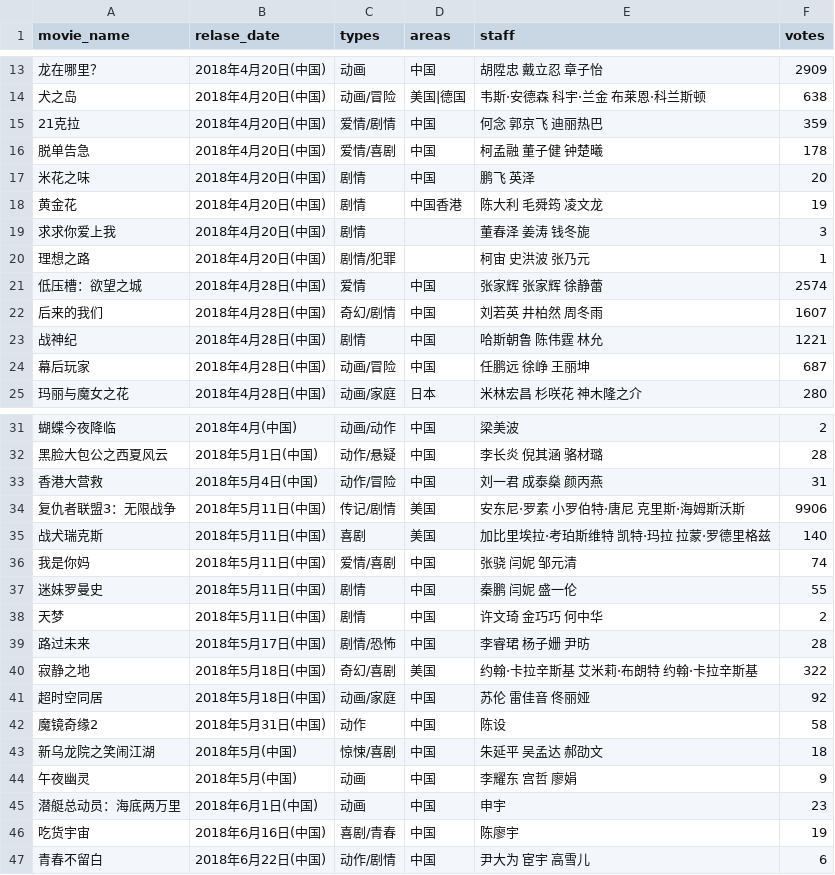
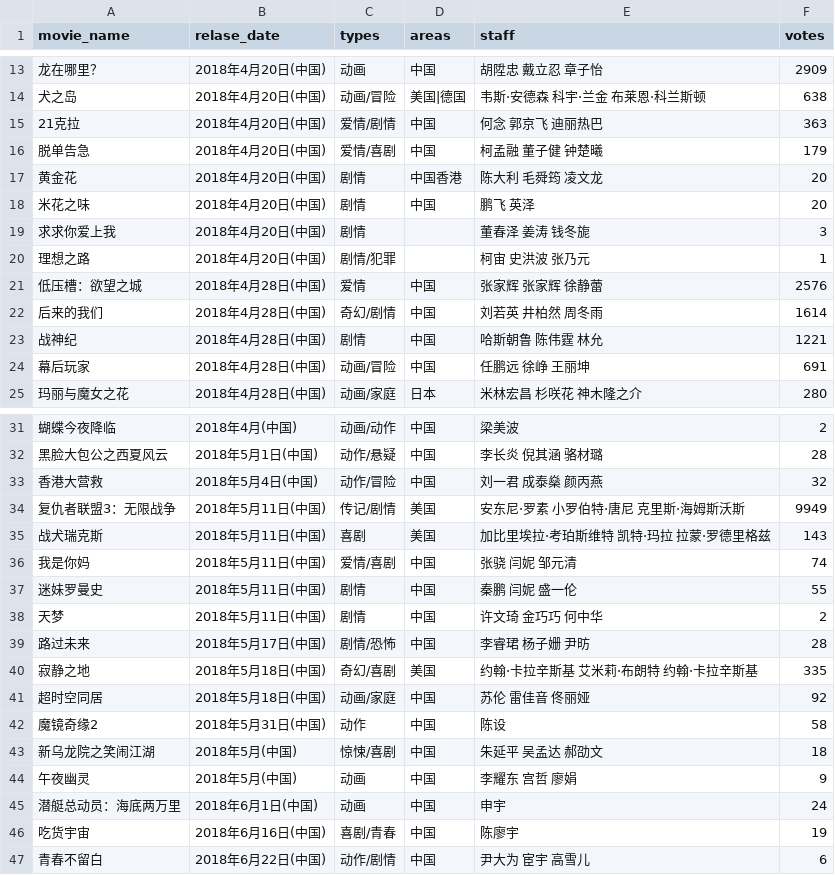
Before and after one commit to Serena598/hkbu-big-data-media, a CSV file: mTimeData.csv, drawn as a sheet; only a part is shown, gaps mark what is left out; the diff covers the shown part only.

```diff
--- a/mTimeData.csv
+++ b/mTimeData.csv
@@ -14,12 +14,12 @@ movie_name,relase_date,types,areas,staff,votes
 犬之岛,2018年4月20日(中国),动画/冒险,美国|德国, 韦斯·安德森 科宇·兰金 布莱恩·科兰斯顿,638
-21克拉,2018年4月20日(中国),爱情/剧情,中国, 何念 郭京飞 迪丽热巴,359
-脱单告急,2018年4月20日(中国),爱情/喜剧,中国, 柯孟融 董子健 钟楚曦,178
+21克拉,2018年4月20日(中国),爱情/剧情,中国, 何念 郭京飞 迪丽热巴,363
+脱单告急,2018年4月20日(中国),爱情/喜剧,中国, 柯孟融 董子健 钟楚曦,179
+黄金花,2018年4月20日(中国),剧情,中国香港, 陈大利 毛舜筠 凌文龙,20
 米花之味,2018年4月20日(中国),剧情,中国, 鹏飞 英泽 ,20
-黄金花,2018年4月20日(中国),剧情,中国香港, 陈大利 毛舜筠 凌文龙,19
 求求你爱上我,2018年4月20日(中国),剧情,, 董春泽 姜涛 钱冬旎,3
 理想之路,2018年4月20日(中国),剧情/犯罪,, 柯宙  史洪波 张乃元,1
-低压槽：欲望之城,2018年4月28日(中国),爱情,中国, 张家辉 张家辉 徐静蕾,2574
-后来的我们,2018年4月28日(中国),奇幻/剧情,中国, 刘若英 井柏然 周冬雨,1607
+低压槽：欲望之城,2018年4月28日(中国),爱情,中国, 张家辉 张家辉 徐静蕾,2576
+后来的我们,2018年4月28日(中国),奇幻/剧情,中国, 刘若英 井柏然 周冬雨,1614
 战神纪,2018年4月28日(中国),剧情,中国, 哈斯朝鲁 陈伟霆 林允,1221
-幕后玩家,2018年4月28日(中国),动画/冒险,中国, 任鹏远 徐峥 王丽坤,687
+幕后玩家,2018年4月28日(中国),动画/冒险,中国, 任鹏远 徐峥 王丽坤,691
 玛丽与魔女之花,2018年4月28日(中国),动画/家庭,日本, 米林宏昌 杉咲花 神木隆之介,280
@@ -32,5 +32,5 @@ movie_name,relase_date,types,areas,staff,votes
 黑脸大包公之西夏风云,2018年5月1日(中国),动作/悬疑,中国, 李长炎 倪其涵 骆材璐,28
-香港大营救,2018年5月4日(中国),动作/冒险,中国, 刘一君 成泰燊 颜丙燕,31
-复仇者联盟3：无限战争,2018年5月11日(中国),传记/剧情,美国, 安东尼·罗素 小罗伯特·唐尼 克里斯·海姆斯沃斯,9906
-战犬瑞克斯,2018年5月11日(中国),喜剧,美国, 加比里埃拉·考珀斯维特 凯特·玛拉 拉蒙·罗德里格兹,140
+香港大营救,2018年5月4日(中国),动作/冒险,中国, 刘一君 成泰燊 颜丙燕,32
+复仇者联盟3：无限战争,2018年5月11日(中国),传记/剧情,美国, 安东尼·罗素 小罗伯特·唐尼 克里斯·海姆斯沃斯,9949
+战犬瑞克斯,2018年5月11日(中国),喜剧,美国, 加比里埃拉·考珀斯维特 凯特·玛拉 拉蒙·罗德里格兹,143
 我是你妈,2018年5月11日(中国),爱情/喜剧,中国, 张骁 闫妮 邹元清,74
@@ -39,3 +39,3 @@ movie_name,relase_date,types,areas,staff,votes
 路过未来,2018年5月17日(中国),剧情/恐怖,中国, 李睿珺 杨子姗 尹昉,28
-寂静之地,2018年5月18日(中国),奇幻/喜剧,美国, 约翰·卡拉辛斯基 艾米莉·布朗特 约翰·卡拉辛斯基,322
+寂静之地,2018年5月18日(中国),奇幻/喜剧,美国, 约翰·卡拉辛斯基 艾米莉·布朗特 约翰·卡拉辛斯基,335
 超时空同居,2018年5月18日(中国),动画/家庭,中国, 苏伦 雷佳音 佟丽娅,92
@@ -44,3 +44,3 @@ movie_name,relase_date,types,areas,staff,votes
 午夜幽灵,2018年5月(中国),动画,中国, 李耀东 宫哲 廖娟,9
-潜艇总动员：海底两万里,2018年6月1日(中国),动画,中国, 申宇  ,23
+潜艇总动员：海底两万里,2018年6月1日(中国),动画,中国, 申宇  ,24
 吃货宇宙,2018年6月16日(中国),喜剧/青春,中国, 陈廖宇  ,19
```
Also changed, not shown: 17 edited cells elsewhere in this file, 3 other files.
